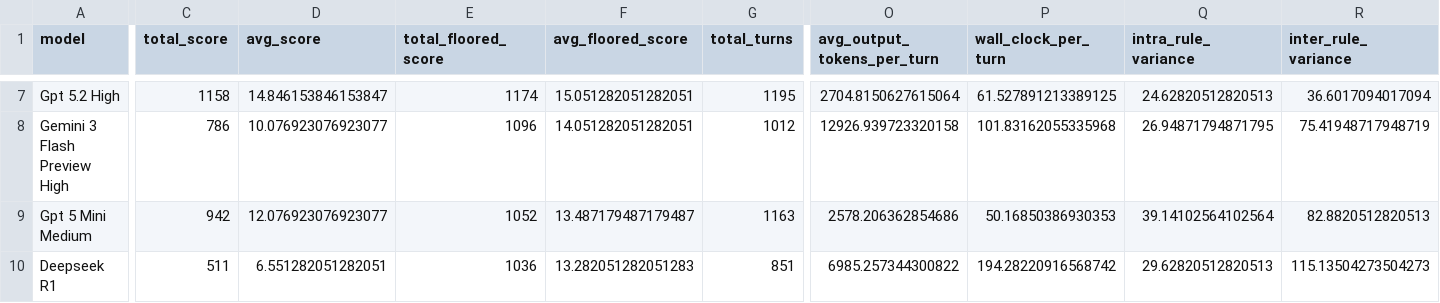
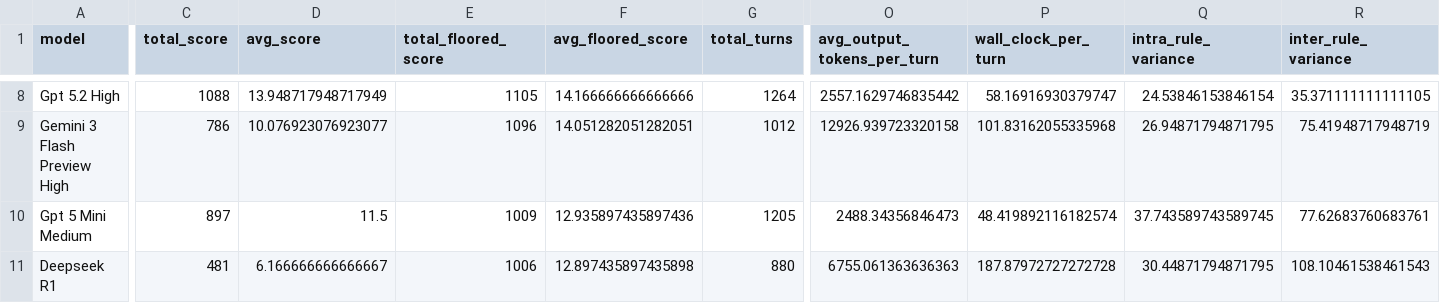
Before and after one commit to Whamp/eleusis-llm-benchmark, a CSV file: results/260312_all_models_corrected/basic_metrics.csv, drawn as a sheet; only a part is shown, gaps mark what is left out; addresses are those after the commit; the diff covers the shown part only; the diff names each change by its address in the sheet, - before the commit and + after, or states it on an @@ line.

```diff
--- a/results/260312_all_models_corrected/basic_metrics.csv
+++ b/results/260312_all_models_corrected/basic_metrics.csv
-C8 (total_score): 1158
+C8 (total_score): 1088
-D8 (avg_score): 14.846153846153847
+D8 (avg_score): 13.948717948717949
-E8 (total_floored_score): 1174
+E8 (total_floored_score): 1105
-F8 (avg_floored_score): 15.051282051282051
+F8 (avg_floored_score): 14.166666666666666
-G8 (total_turns): 1195
+G8 (total_turns): 1264
-O8 (avg_output_tokens_per_turn): 2704.8150627615064
+O8 (avg_output_tokens_per_turn): 2557.1629746835442
-P8 (wall_clock_per_turn): 61.527891213389125
+P8 (wall_clock_per_turn): 58.16916930379747
-Q8 (intra_rule_variance): 24.62820512820513
+Q8 (intra_rule_variance): 24.53846153846154
-R8 (inter_rule_variance): 36.6017094017094
+R8 (inter_rule_variance): 35.371111111111105
-C10 (total_score): 942
+C10 (total_score): 897
-D10 (avg_score): 12.076923076923077
+D10 (avg_score): 11.5
-E10 (total_floored_score): 1052
+E10 (total_floored_score): 1009
-F10 (avg_floored_score): 13.487179487179487
+F10 (avg_floored_score): 12.935897435897436
-G10 (total_turns): 1163
+G10 (total_turns): 1205
-O10 (avg_output_tokens_per_turn): 2578.206362854686
+O10 (avg_output_tokens_per_turn): 2488.34356846473
-P10 (wall_clock_per_turn): 50.16850386930353
+P10 (wall_clock_per_turn): 48.419892116182574
-Q10 (intra_rule_variance): 39.14102564102564
+Q10 (intra_rule_variance): 37.743589743589745
-R10 (inter_rule_variance): 82.8820512820513
+R10 (inter_rule_variance): 77.62683760683761
-C11 (total_score): 511
+C11 (total_score): 481
-D11 (avg_score): 6.551282051282051
+D11 (avg_score): 6.166666666666667
-E11 (total_floored_score): 1036
+E11 (total_floored_score): 1006
-F11 (avg_floored_score): 13.282051282051283
+F11 (avg_floored_score): 12.897435897435898
-G11 (total_turns): 851
+G11 (total_turns): 880
-O11 (avg_output_tokens_per_turn): 6985.257344300822
+O11 (avg_output_tokens_per_turn): 6755.061363636363
-P11 (wall_clock_per_turn): 194.28220916568742
+P11 (wall_clock_per_turn): 187.87972727272728
-Q11 (intra_rule_variance): 29.62820512820513
+Q11 (intra_rule_variance): 30.44871794871795
-R11 (inter_rule_variance): 115.13504273504273
+R11 (inter_rule_variance): 108.10461538461543
```
Also changed, not shown: 3 added rows, 2 removed rows and 70 edited cells elsewhere in this file, 44 other files.
